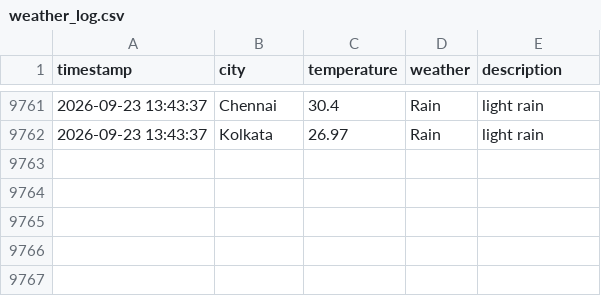
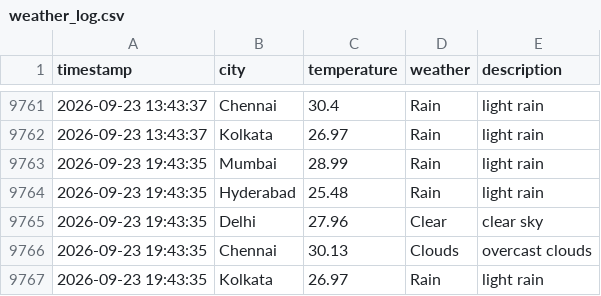
Before and after one commit to Harsh-KH-6/weather-tracking-automation, a CSV file: weather_log.csv, drawn as a sheet; only a part is shown, gaps mark what is left out.

Commit message:
🌤️ Weather Update - 2026-09-23 19:43:35 UTC
Automated weather data collection for Indian cities:
- Mumbai, Hyderabad, Delhi, Chennai, Kolkata

This commit updates the weather_log.csv file with current weather conditions.
Generated by GitHub Actions workflow.

```diff
--- a/weather_log.csv
+++ b/weather_log.csv
@@ -9762 +9762,6 @@ timestamp,city,temperature,weather,description
 2026-09-23 13:43:37,Kolkata,26.97,Rain,light rain
+2026-09-23 19:43:35,Mumbai,28.99,Rain,light rain
+2026-09-23 19:43:35,Hyderabad,25.48,Rain,light rain
+2026-09-23 19:43:35,Delhi,27.96,Clear,clear sky
+2026-09-23 19:43:35,Chennai,30.13,Clouds,overcast clouds
+2026-09-23 19:43:35,Kolkata,26.97,Rain,light rain
```
